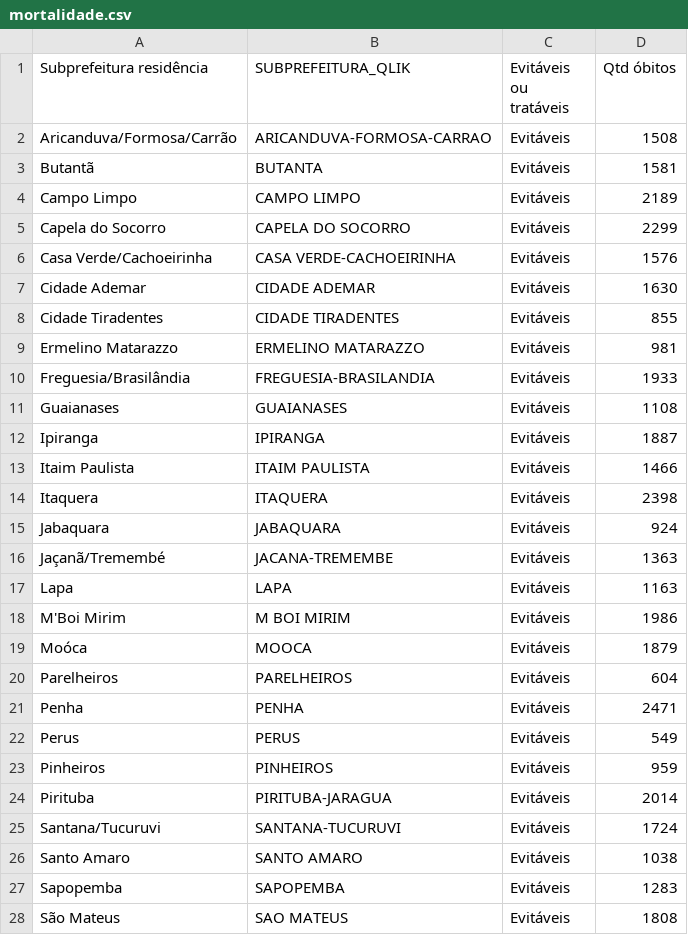
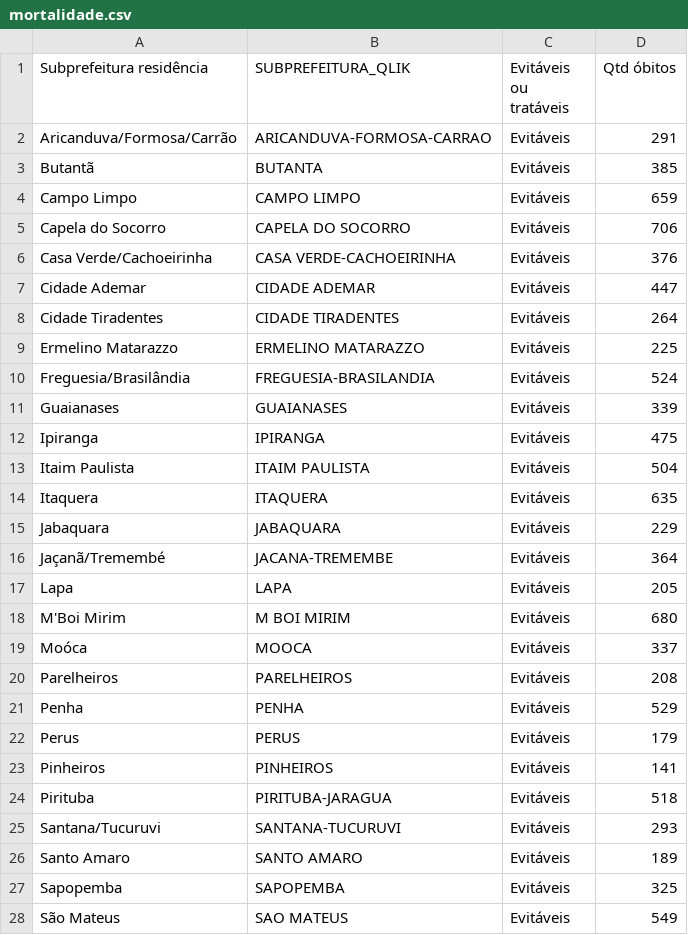
Before and after one commit to ObservatorioPoliticasTCM/painel-frontend, a CSV file: public/dados/saude/mortalidade.csv, drawn as a sheet; only a part is shown; the diff covers the shown part only.

Commit message:
Arquivo de mortalidade ajustado para faixa etaria de 0 a 69 anos

```diff
--- a/public/dados/saude/mortalidade.csv
+++ b/public/dados/saude/mortalidade.csv
@@ -1,28 +1,28 @@
 Subprefeitura residência;SUBPREFEITURA_QLIK;Evitáveis ou tratáveis;Qtd óbitos
-Aricanduva/Formosa/Carrão;ARICANDUVA-FORMOSA-CARRAO;Evitáveis;1508
-Butantã;BUTANTA;Evitáveis;1581
-Campo Limpo;CAMPO LIMPO;Evitáveis;2189
-Capela do Socorro;CAPELA DO SOCORRO;Evitáveis;2299
-Casa Verde/Cachoeirinha;CASA VERDE-CACHOEIRINHA;Evitáveis;1576
-Cidade Ademar;CIDADE ADEMAR;Evitáveis;1630
-Cidade Tiradentes;CIDADE TIRADENTES;Evitáveis;855
-Ermelino Matarazzo;ERMELINO MATARAZZO;Evitáveis;981
-Freguesia/Brasilândia;FREGUESIA-BRASILANDIA;Evitáveis;1933
-Guaianases;GUAIANASES;Evitáveis;1108
-Ipiranga;IPIRANGA;Evitáveis;1887
-Itaim Paulista;ITAIM PAULISTA;Evitáveis;1466
-Itaquera;ITAQUERA;Evitáveis;2398
-Jabaquara;JABAQUARA;Evitáveis;924
-Jaçanã/Tremembé;JACANA-TREMEMBE;Evitáveis;1363
-Lapa;LAPA;Evitáveis;1163
-M'Boi Mirim;M BOI MIRIM;Evitáveis;1986
-Moóca;MOOCA;Evitáveis;1879
-Parelheiros;PARELHEIROS;Evitáveis;604
-Penha;PENHA;Evitáveis;2471
-Perus;PERUS;Evitáveis;549
-Pinheiros;PINHEIROS;Evitáveis;959
-Pirituba;PIRITUBA-JARAGUA;Evitáveis;2014
-Santana/Tucuruvi;SANTANA-TUCURUVI;Evitáveis;1724
-Santo Amaro;SANTO AMARO;Evitáveis;1038
-Sapopemba;SAPOPEMBA;Evitáveis;1283
-São Mateus;SAO MATEUS;Evitáveis;1808
+Aricanduva/Formosa/Carrão;ARICANDUVA-FORMOSA-CARRAO;Evitáveis;291
+Butantã;BUTANTA;Evitáveis;385
+Campo Limpo;CAMPO LIMPO;Evitáveis;659
+Capela do Socorro;CAPELA DO SOCORRO;Evitáveis;706
+Casa Verde/Cachoeirinha;CASA VERDE-CACHOEIRINHA;Evitáveis;376
+Cidade Ademar;CIDADE ADEMAR;Evitáveis;447
+Cidade Tiradentes;CIDADE TIRADENTES;Evitáveis;264
+Ermelino Matarazzo;ERMELINO MATARAZZO;Evitáveis;225
+Freguesia/Brasilândia;FREGUESIA-BRASILANDIA;Evitáveis;524
+Guaianases;GUAIANASES;Evitáveis;339
+Ipiranga;IPIRANGA;Evitáveis;475
+Itaim Paulista;ITAIM PAULISTA;Evitáveis;504
+Itaquera;ITAQUERA;Evitáveis;635
+Jabaquara;JABAQUARA;Evitáveis;229
+Jaçanã/Tremembé;JACANA-TREMEMBE;Evitáveis;364
+Lapa;LAPA;Evitáveis;205
+M'Boi Mirim;M BOI MIRIM;Evitáveis;680
+Moóca;MOOCA;Evitáveis;337
+Parelheiros;PARELHEIROS;Evitáveis;208
+Penha;PENHA;Evitáveis;529
+Perus;PERUS;Evitáveis;179
+Pinheiros;PINHEIROS;Evitáveis;141
+Pirituba;PIRITUBA-JARAGUA;Evitáveis;518
+Santana/Tucuruvi;SANTANA-TUCURUVI;Evitáveis;293
+Santo Amaro;SANTO AMARO;Evitáveis;189
+Sapopemba;SAPOPEMBA;Evitáveis;325
+São Mateus;SAO MATEUS;Evitáveis;549
```
Also changed, not shown: 37 edited cells elsewhere in this file.
